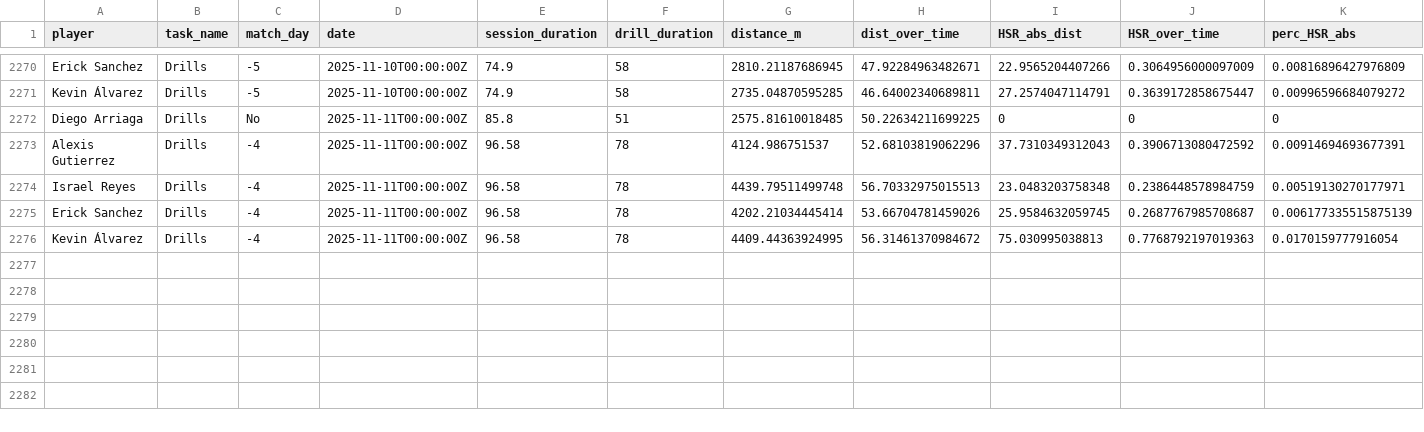
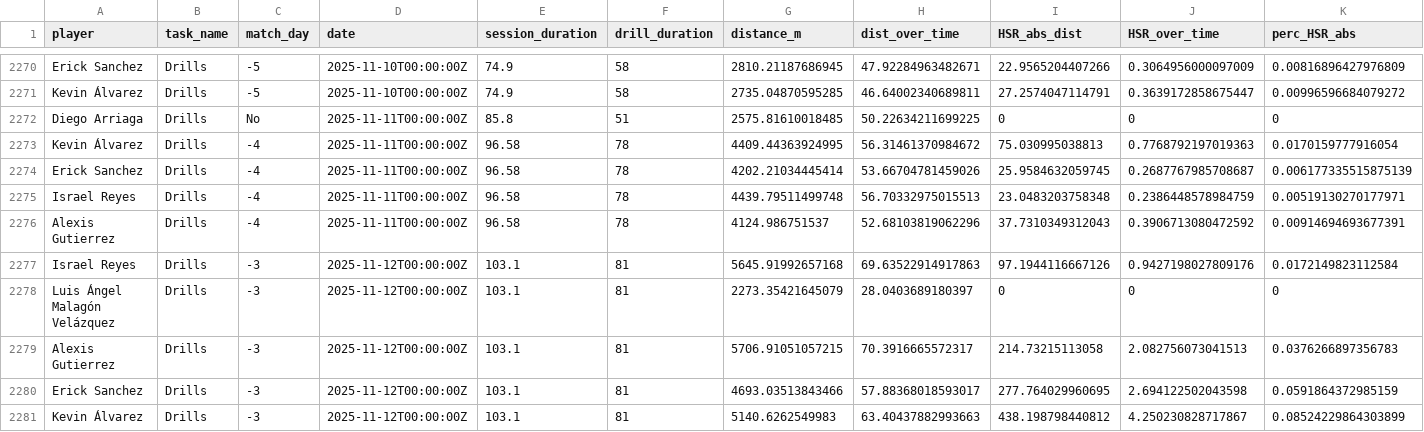
Before and after one commit to mr2293/dashboard_cargas, a CSV file: micros/micros_shiny_comb.csv, drawn as a sheet; only a part is shown, gaps mark what is left out; rows hold the shown columns only; the diff names each change by its address in the sheet, - before the commit and + after, or states it on an @@ line.

```diff
--- a/micros/micros_shiny_comb.csv
+++ b/micros/micros_shiny_comb.csv
@@ row 2276 moved to row 2273: Kevin Álvarez @@
@@ row 2275 moved to row 2274: Erick Sanchez @@
@@ row 2274 moved to row 2275: Israel Reyes @@
+row 2277: Israel Reyes | Drills | -3 | 2025-11-12T00:00:00Z | 103.1 | 81 | 5645.91992657168 | 69.63522914917863 | 97.1944116667126 | 0.9427198027809176 | 0.0172149823112584
+row 2278: Luis Ángel Malagón Velázquez | Drills | -3 | 2025-11-12T00:00:00Z | 103.1 | 81 | 2273.35421645079 | 28.0403689180397 | 0 | 0 | 0
+row 2279: Alexis Gutierrez | Drills | -3 | 2025-11-12T00:00:00Z | 103.1 | 81 | 5706.91051057215 | 70.3916665572317 | 214.73215113058 | 2.082756073041513 | 0.0376266897356783
+row 2280: Erick Sanchez | Drills | -3 | 2025-11-12T00:00:00Z | 103.1 | 81 | 4693.03513843466 | 57.88368018593017 | 277.764029960695 | 2.694122502043598 | 0.0591864372985159
+row 2281: Kevin Álvarez | Drills | -3 | 2025-11-12T00:00:00Z | 103.1 | 81 | 5140.6262549983 | 63.40437882993663 | 438.198798440812 | 4.250230828717867 | 0.08524229864303899
```
Also changed, not shown: 1 other file.
